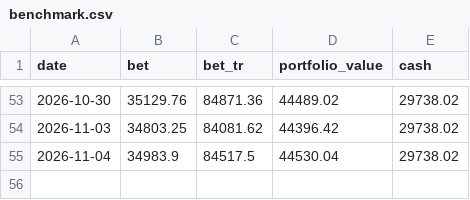
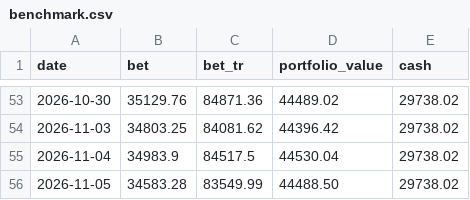
Before and after one commit to bogdanripa/auto-trading, a CSV file: state/benchmark.csv, drawn as a sheet; only a part is shown, gaps mark what is left out.

```diff
--- a/state/benchmark.csv
+++ b/state/benchmark.csv
@@ -55 +55,2 @@ date,bet,bet_tr,portfolio_value,cash
 2026-11-04,34983.9,84517.5,44530.04,29738.02
+2026-11-05,34583.28,83549.99,44488.50,29738.02
```
Also changed, not shown: 1 other file.
